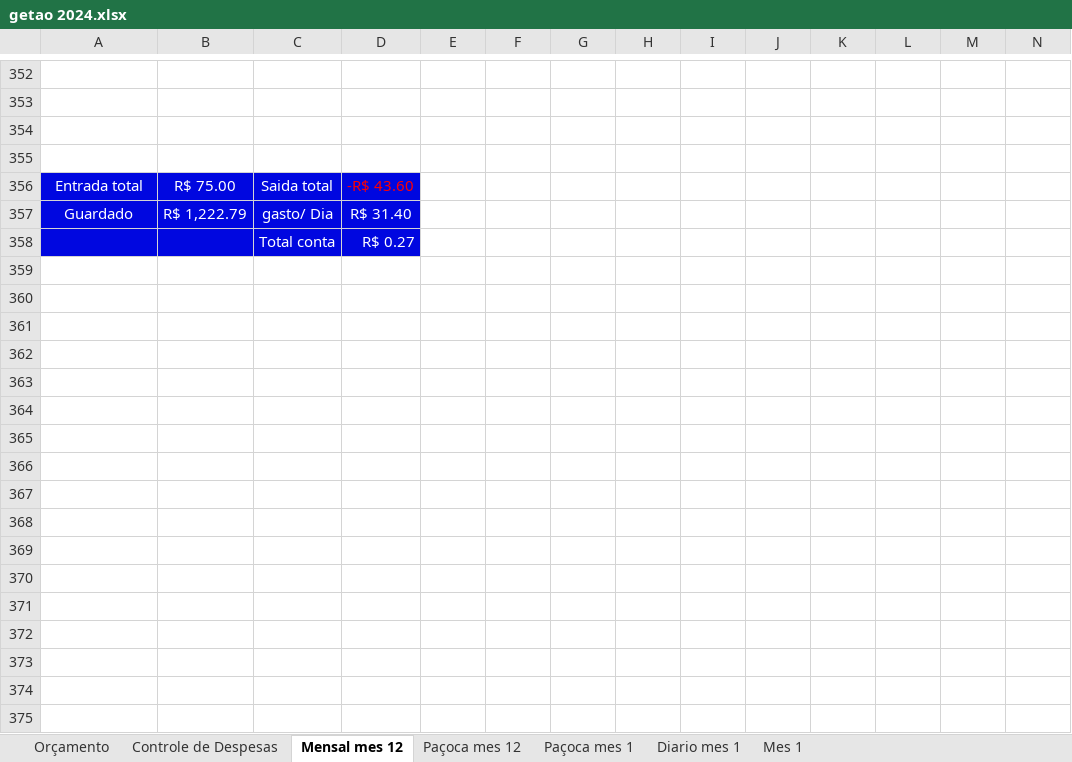
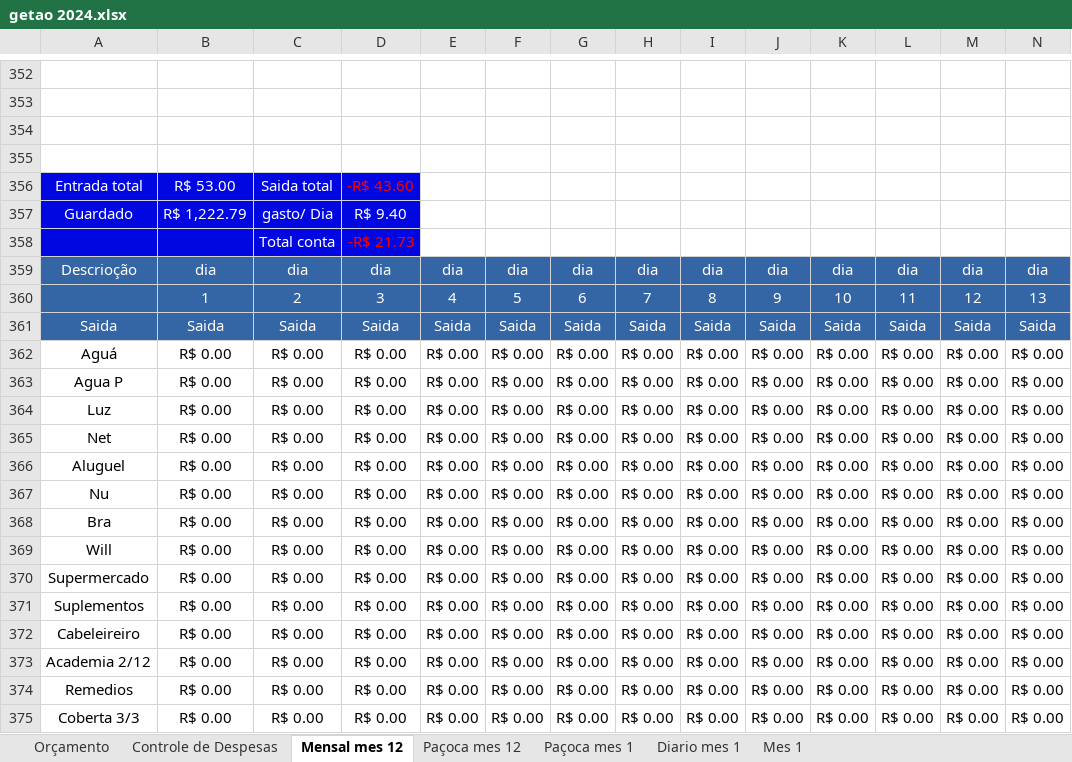
Before and after one commit to LeandroRDS/htdocs, an Excel workbook: finaças/getao 2024.xlsx, sheet Mensal mes 12, drawn as a sheet; only a part is shown, gaps mark what is left out; values as stored, in another font and other column widths than the file's, no borders; conditional formats not drawn; rows hold the shown columns only; the diff covers the shown part only; the diff names each change by its address in the sheet, - before the commit and + after, or states it on an @@ line.

```diff
--- a/finaças/getao 2024.xlsx (sheet Mensal mes 12)
+++ b/finaças/getao 2024.xlsx (sheet Mensal mes 12)
-B356: R$ 75.00
+B356: R$ 53.00
-D357: R$ 31.40
+D357: R$ 9.40
-D358: R$ 0.27
+D358: -R$ 21.73
-D358 text colour: #FFFFFF
+D358 text colour: #FF0000
+row 359: Descrioção | dia | dia | dia | dia | dia | dia | dia | dia | dia | dia | dia | dia | dia
+row 360:  | 1 | 2 | 3 | 4 | 5 | 6 | 7 | 8 | 9 | 10 | 11 | 12 | 13
+row 361: Saida | Saida | Saida | Saida | Saida | Saida | Saida | Saida | Saida | Saida | Saida | Saida | Saida | Saida
+row 362: Aguá | R$ 0.00 | R$ 0.00 | R$ 0.00 | R$ 0.00 | R$ 0.00 | R$ 0.00 | R$ 0.00 | R$ 0.00 | R$ 0.00 | R$ 0.00 | R$ 0.00 | R$ 0.00 | R$ 0.00
+row 363: Agua P | R$ 0.00 | R$ 0.00 | R$ 0.00 | R$ 0.00 | R$ 0.00 | R$ 0.00 | R$ 0.00 | R$ 0.00 | R$ 0.00 | R$ 0.00 | R$ 0.00 | R$ 0.00 | R$ 0.00
+row 364: Luz | R$ 0.00 | R$ 0.00 | R$ 0.00 | R$ 0.00 | R$ 0.00 | R$ 0.00 | R$ 0.00 | R$ 0.00 | R$ 0.00 | R$ 0.00 | R$ 0.00 | R$ 0.00 | R$ 0.00
+row 365: Net | R$ 0.00 | R$ 0.00 | R$ 0.00 | R$ 0.00 | R$ 0.00 | R$ 0.00 | R$ 0.00 | R$ 0.00 | R$ 0.00 | R$ 0.00 | R$ 0.00 | R$ 0.00 | R$ 0.00
+row 366: Aluguel | R$ 0.00 | R$ 0.00 | R$ 0.00 | R$ 0.00 | R$ 0.00 | R$ 0.00 | R$ 0.00 | R$ 0.00 | R$ 0.00 | R$ 0.00 | R$ 0.00 | R$ 0.00 | R$ 0.00
+row 367: Nu | R$ 0.00 | R$ 0.00 | R$ 0.00 | R$ 0.00 | R$ 0.00 | R$ 0.00 | R$ 0.00 | R$ 0.00 | R$ 0.00 | R$ 0.00 | R$ 0.00 | R$ 0.00 | R$ 0.00
+row 368: Bra | R$ 0.00 | R$ 0.00 | R$ 0.00 | R$ 0.00 | R$ 0.00 | R$ 0.00 | R$ 0.00 | R$ 0.00 | R$ 0.00 | R$ 0.00 | R$ 0.00 | R$ 0.00 | R$ 0.00
+row 369: Will | R$ 0.00 | R$ 0.00 | R$ 0.00 | R$ 0.00 | R$ 0.00 | R$ 0.00 | R$ 0.00 | R$ 0.00 | R$ 0.00 | R$ 0.00 | R$ 0.00 | R$ 0.00 | R$ 0.00
+row 370: Supermercado | R$ 0.00 | R$ 0.00 | R$ 0.00 | R$ 0.00 | R$ 0.00 | R$ 0.00 | R$ 0.00 | R$ 0.00 | R$ 0.00 | R$ 0.00 | R$ 0.00 | R$ 0.00 | R$ 0.00
+row 371: Suplementos | R$ 0.00 | R$ 0.00 | R$ 0.00 | R$ 0.00 | R$ 0.00 | R$ 0.00 | R$ 0.00 | R$ 0.00 | R$ 0.00 | R$ 0.00 | R$ 0.00 | R$ 0.00 | R$ 0.00
+row 372: Cabeleireiro | R$ 0.00 | R$ 0.00 | R$ 0.00 | R$ 0.00 | R$ 0.00 | R$ 0.00 | R$ 0.00 | R$ 0.00 | R$ 0.00 | R$ 0.00 | R$ 0.00 | R$ 0.00 | R$ 0.00
+row 373: Academia 2/12 | R$ 0.00 | R$ 0.00 | R$ 0.00 | R$ 0.00 | R$ 0.00 | R$ 0.00 | R$ 0.00 | R$ 0.00 | R$ 0.00 | R$ 0.00 | R$ 0.00 | R$ 0.00 | R$ 0.00
+row 374: Remedios | R$ 0.00 | R$ 0.00 | R$ 0.00 | R$ 0.00 | R$ 0.00 | R$ 0.00 | R$ 0.00 | R$ 0.00 | R$ 0.00 | R$ 0.00 | R$ 0.00 | R$ 0.00 | R$ 0.00
+row 375: Coberta 3/3 | R$ 0.00 | R$ 0.00 | R$ 0.00 | R$ 0.00 | R$ 0.00 | R$ 0.00 | R$ 0.00 | R$ 0.00 | R$ 0.00 | R$ 0.00 | R$ 0.00 | R$ 0.00 | R$ 0.00
```
Also changed, not shown: 21 added rows and 2 edited cells elsewhere in this sheet, sheet Diario mes 1, sheet Paçoca mes 12, sheet Mes 1, formulas that keep their value, charts or pictures, 3 other files.
